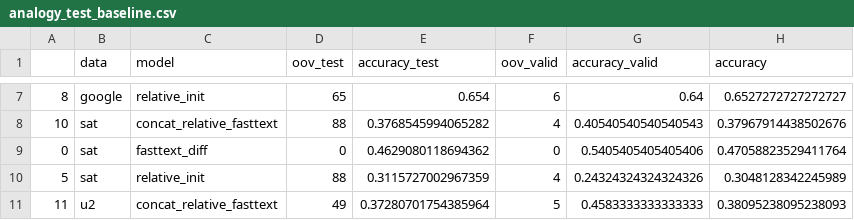
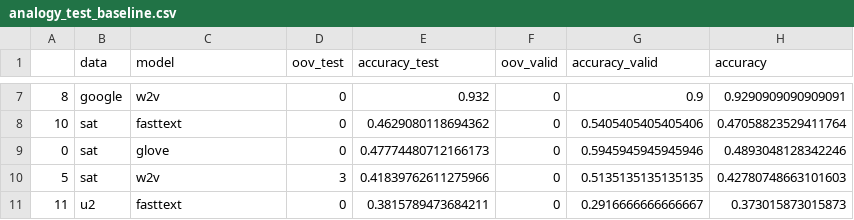
Before and after one commit to asahi417/AnalogyTools, a CSV file: analogy_test_baseline.csv, drawn as a sheet; only a part is shown, gaps mark what is left out; the diff covers the shown part only.

```diff
--- a/analogy_test_baseline.csv
+++ b/analogy_test_baseline.csv
@@ -7,5 +7,5 @@
-8,google,relative_init,65,0.654,6,0.64,0.6527272727272727
-10,sat,concat_relative_fasttext,88,0.3768545994065282,4,0.40540540540540543,0.37967914438502676
-0,sat,fasttext_diff,0,0.4629080118694362,0,0.5405405405405406,0.47058823529411764
-5,sat,relative_init,88,0.3115727002967359,4,0.24324324324324326,0.3048128342245989
-11,u2,concat_relative_fasttext,49,0.37280701754385964,5,0.4583333333333333,0.38095238095238093
+8,google,w2v,0,0.932,0,0.9,0.9290909090909091
+10,sat,fasttext,0,0.4629080118694362,0,0.5405405405405406,0.47058823529411764
+0,sat,glove,0,0.47774480712166173,0,0.5945945945945946,0.4893048128342246
+5,sat,w2v,3,0.41839762611275966,0,0.5135135135135135,0.42780748663101603
+11,u2,fasttext,0,0.3815789473684211,0,0.2916666666666667,0.373015873015873
```
Also changed, not shown: 55 edited cells elsewhere in this file, 10 other files.
